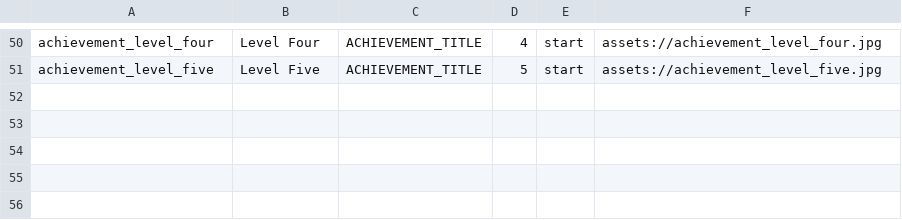
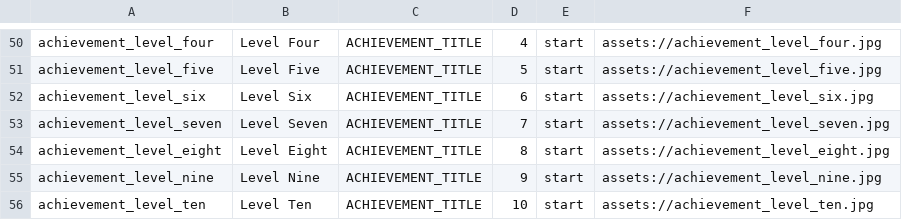
Before and after one commit to edwerner/TextBasedAndroidGame1, a CSV file: res/raw/game_title_copy.csv, drawn as a sheet; only a part is shown, gaps mark what is left out; the diff names each change by its address in the sheet, - before the commit and + after, or states it on an @@ line.

```diff
--- a/res/raw/game_title_copy.csv
+++ b/res/raw/game_title_copy.csv
+row 52: achievement_level_six | Level Six | ACHIEVEMENT_TITLE | 6 | start | assets://achievement_level_six.jpg
+row 53: achievement_level_seven | Level Seven | ACHIEVEMENT_TITLE | 7 | start | assets://achievement_level_seven.jpg
+row 54: achievement_level_eight | Level Eight | ACHIEVEMENT_TITLE | 8 | start | assets://achievement_level_eight.jpg
+row 55: achievement_level_nine | Level Nine | ACHIEVEMENT_TITLE | 9 | start | assets://achievement_level_nine.jpg
+row 56: achievement_level_ten | Level Ten | ACHIEVEMENT_TITLE | 10 | start | assets://achievement_level_ten.jpg
```
Also changed, not shown: res/raw/bag_item_copy.csv, res/raw/locations_copy.csv, 7 other files.
